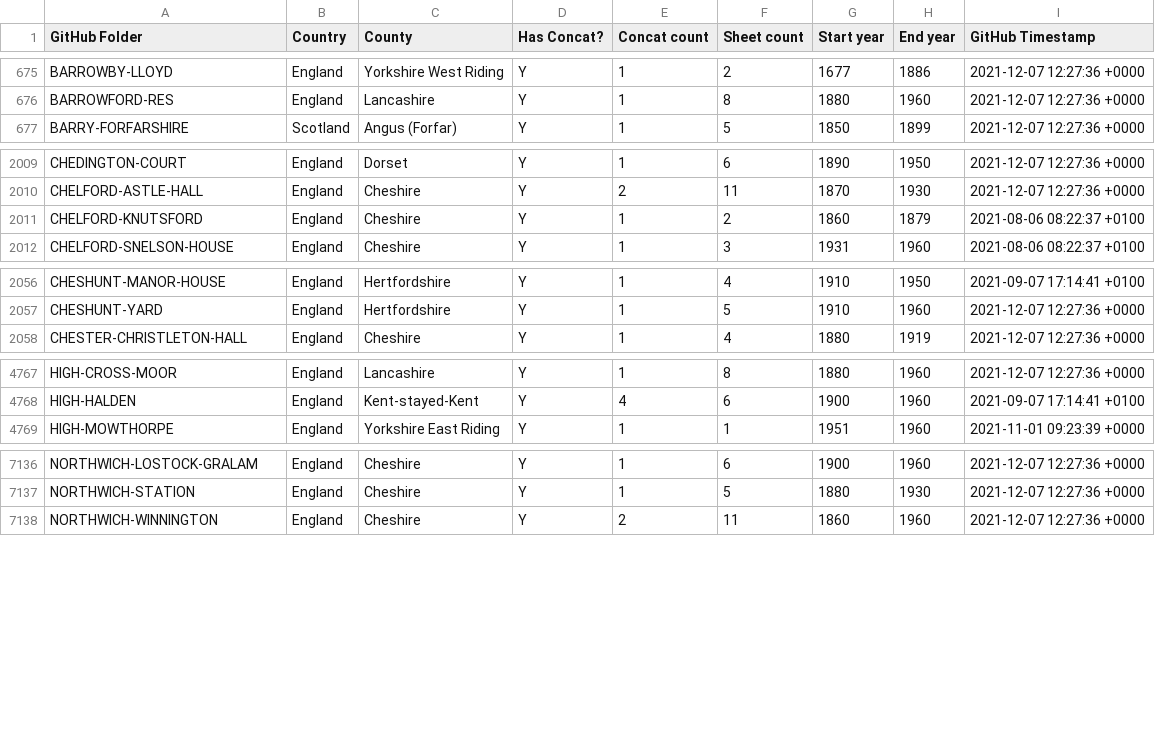
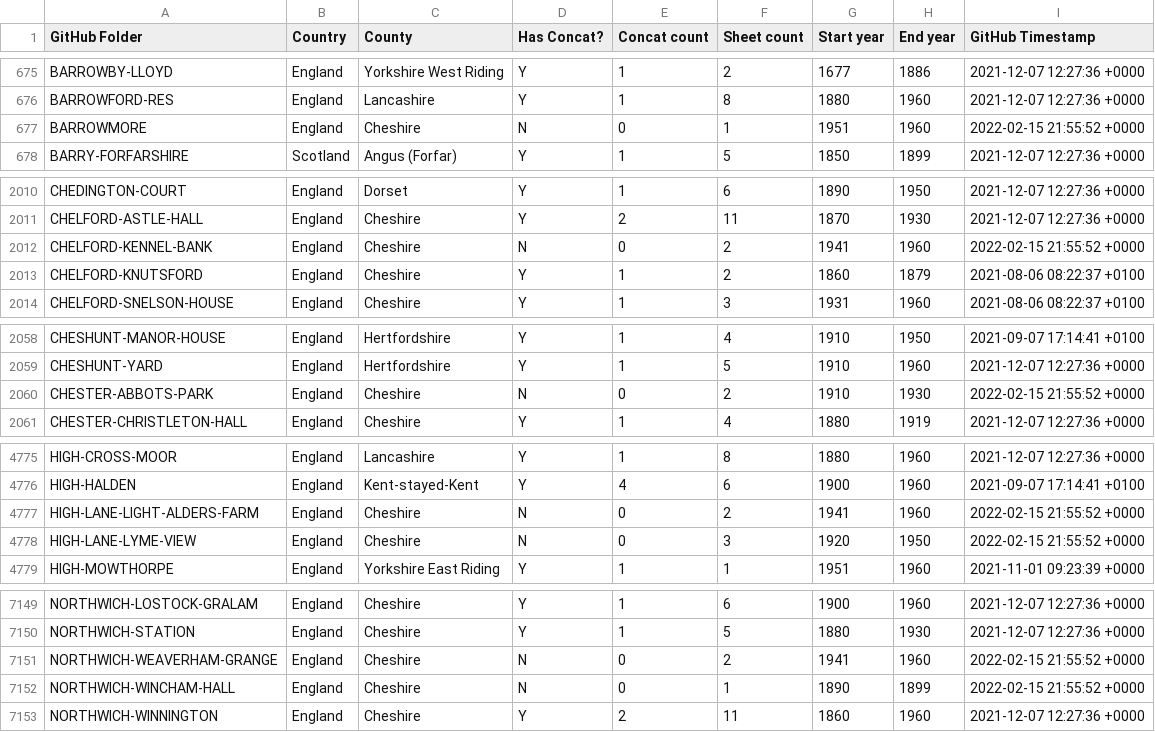
Before and after one commit to rjmeats/BritishRainfall, a CSV file: Locations/Rainfall-Rescue-Concatenation-Summary.csv, drawn as a sheet; only a part is shown, gaps mark what is left out; the diff covers the shown part only.

```diff
--- a/Locations/Rainfall-Rescue-Concatenation-Summary.csv
+++ b/Locations/Rainfall-Rescue-Concatenation-Summary.csv
@@ -676,2 +676,3 @@ BARROWBY-LLOYD,England,Yorkshire West Riding,Y,1,2,1677,1886,2021-12-07 12:27:36
 BARROWFORD-RES,England,Lancashire,Y,1,8,1880,1960,2021-12-07 12:27:36 +0000
+BARROWMORE,England,Cheshire,N,0,1,1951,1960,2022-02-15 21:55:52 +0000
 BARRY-FORFARSHIRE,Scotland,Angus (Forfar),Y,1,5,1850,1899,2021-12-07 12:27:36 +0000
@@ -2010,2 +2011,3 @@ CHEDINGTON-COURT,England,Dorset,Y,1,6,1890,1950,2021-12-07 12:27:36 +0000
 CHELFORD-ASTLE-HALL,England,Cheshire,Y,2,11,1870,1930,2021-12-07 12:27:36 +0000
+CHELFORD-KENNEL-BANK,England,Cheshire,N,0,2,1941,1960,2022-02-15 21:55:52 +0000
 CHELFORD-KNUTSFORD,England,Cheshire,Y,1,2,1860,1879,2021-08-06 08:22:37 +0100
@@ -2057,2 +2059,3 @@ CHESHUNT-MANOR-HOUSE,England,Hertfordshire,Y,1,4,1910,1950,2021-09-07 17:14:41 +
 CHESHUNT-YARD,England,Hertfordshire,Y,1,5,1910,1960,2021-12-07 12:27:36 +0000
+CHESTER-ABBOTS-PARK,England,Cheshire,N,0,2,1910,1930,2022-02-15 21:55:52 +0000
 CHESTER-CHRISTLETON-HALL,England,Cheshire,Y,1,4,1880,1919,2021-12-07 12:27:36 +0000
@@ -4768,2 +4776,4 @@ HIGH-CROSS-MOOR,England,Lancashire,Y,1,8,1880,1960,2021-12-07 12:27:36 +0000
 HIGH-HALDEN,England,Kent-stayed-Kent,Y,4,6,1900,1960,2021-09-07 17:14:41 +0100
+HIGH-LANE-LIGHT-ALDERS-FARM,England,Cheshire,N,0,2,1941,1960,2022-02-15 21:55:52 +0000
+HIGH-LANE-LYME-VIEW,England,Cheshire,N,0,3,1920,1950,2022-02-15 21:55:52 +0000
 HIGH-MOWTHORPE,England,Yorkshire East Riding,Y,1,1,1951,1960,2021-11-01 09:23:39 +0000
@@ -7137,2 +7150,4 @@ NORTHWICH-LOSTOCK-GRALAM,England,Cheshire,Y,1,6,1900,1960,2021-12-07 12:27:36 +0
 NORTHWICH-STATION,England,Cheshire,Y,1,5,1880,1930,2021-12-07 12:27:36 +0000
+NORTHWICH-WEAVERHAM-GRANGE,England,Cheshire,N,0,2,1941,1960,2022-02-15 21:55:52 +0000
+NORTHWICH-WINCHAM-HALL,England,Cheshire,N,0,1,1890,1899,2022-02-15 21:55:52 +0000
 NORTHWICH-WINNINGTON,England,Cheshire,Y,2,11,1860,1960,2021-12-07 12:27:36 +0000
```
Also changed, not shown: 12 added rows elsewhere in this file, 8 other files.
